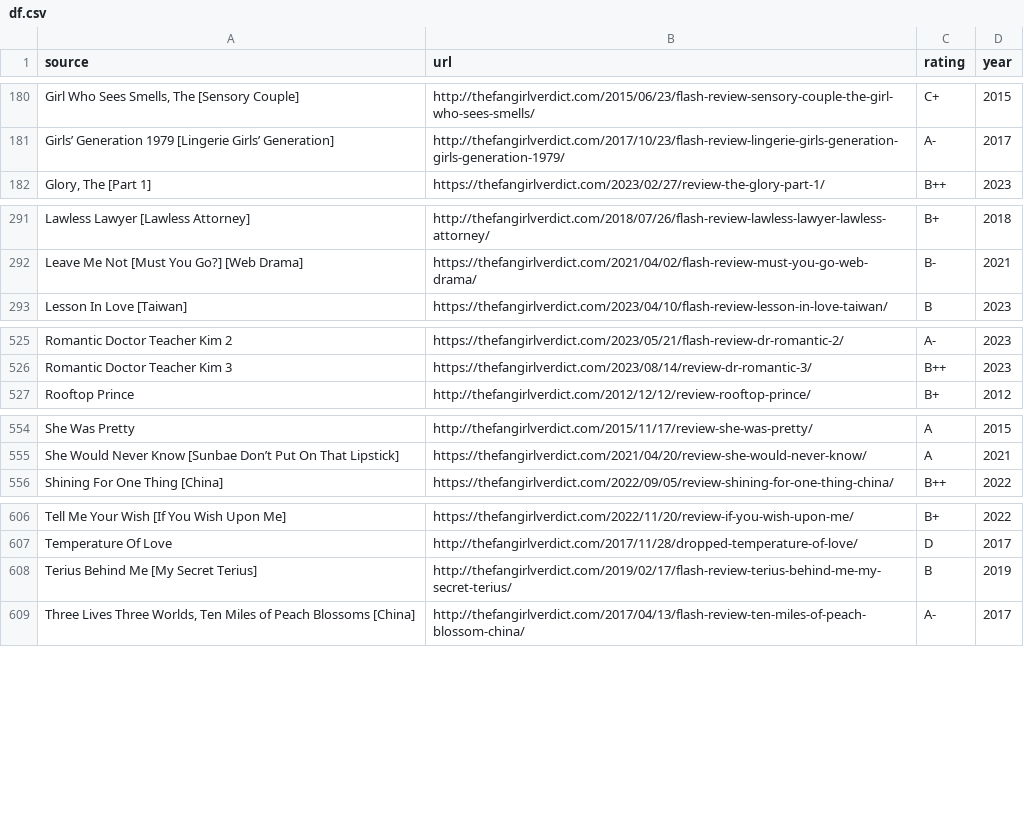
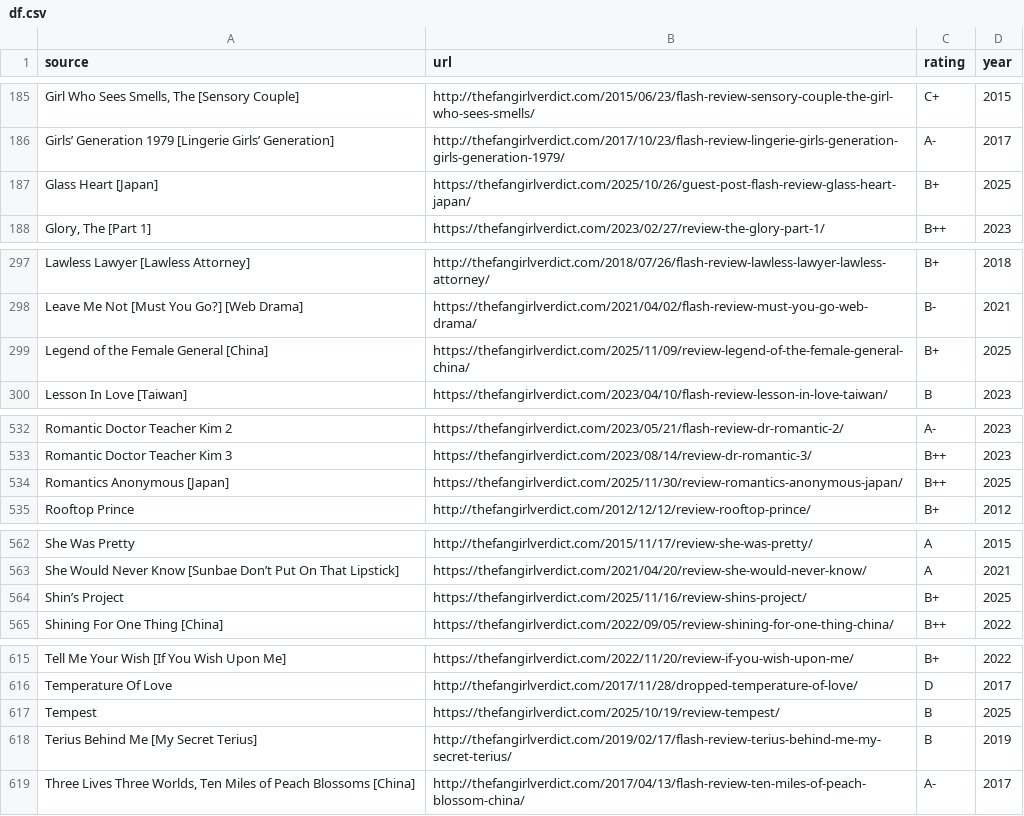
Before and after one commit to saurabh-khanna/ttidfl, a CSV file: df.csv, drawn as a sheet; only a part is shown, gaps mark what is left out; the diff covers the shown part only; the diff names each change by its address in the sheet, - before the commit and + after, or states it on an @@ line.

Commit message:
Add new reviews and update existing documents
- Added multiple new reviews to df.csv, including titles such as "A Dream Within A Dream" and "Beyond The Bar".
- Updated URLs and ratings for existing entries in df.csv.
- Modified rpubs document configurations in Document.dcf and Publish Document.dcf to reflect new document IDs.
- Updated execution counts and outputs in update.ipynb to reflect recent changes and added new data processing steps.
- Introduced a new VSCode task to automate the execution of the Jupyter notebook and verify the existence of the generated CSV file.

```diff
--- a/df.csv
+++ b/df.csv
+row 187: Glass Heart [Japan] | https://thefangirlverdict.com/2025/10/26/guest-post-flash-review-glass-heart-japan/ | B+ | 2025
+row 299: Legend of the Female General [China] | https://thefangirlverdict.com/2025/11/09/review-legend-of-the-female-general-china/ | B+ | 2025
+row 534: Romantics Anonymous [Japan] | https://thefangirlverdict.com/2025/11/30/review-romantics-anonymous-japan/ | B++ | 2025
+row 564: Shin’s Project | https://thefangirlverdict.com/2025/11/16/review-shins-project/ | B+ | 2025
+row 617: Tempest | https://thefangirlverdict.com/2025/10/19/review-tempest/ | B | 2025
```
Also changed, not shown: 12 added rows elsewhere in this file, 4 other files.
